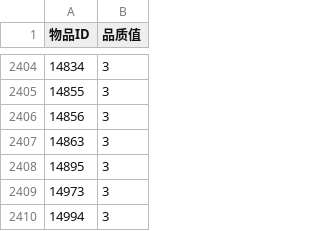
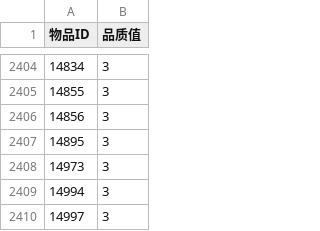
Before and after one commit to BeingIsA/Welcome_CODOL_Client, a CSV file: resources/商城抽卡.csv, drawn as a sheet; only a part is shown, gaps mark what is left out; the shorter side is filled out with more unchanged rows; the diff names each change by its address in the sheet, - before the commit and + after, or states it on an @@ line.

```diff
--- a/resources/商城抽卡.csv
+++ b/resources/商城抽卡.csv
-row 2407: 14863 | 3
```
Also changed, not shown: 2 other files.
